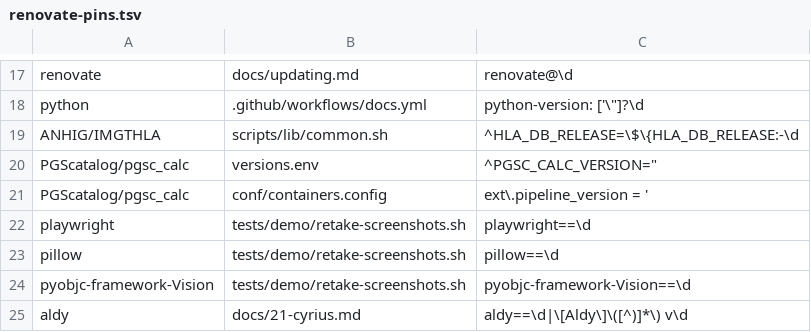
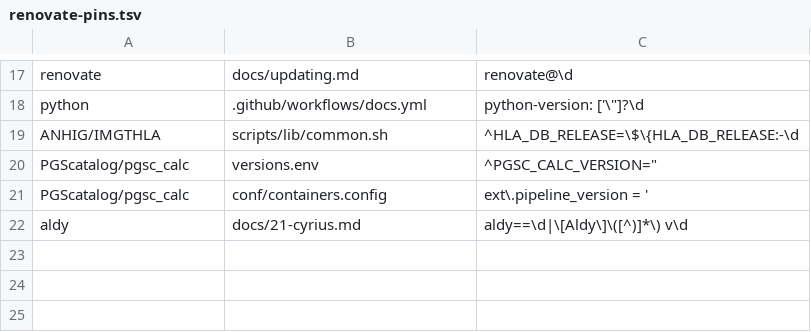
Before and after one commit to GeiserX/OwnGenome, a TSV file: scripts/ci/renovate-pins.tsv, drawn as a sheet; only a part is shown, gaps mark what is left out.

Commit message:
refactor(demo): retake the pictures with og dev pictures and one record count
retake-screenshots.sh and the demo-pictures workflow call og dev
pictures instead of the two Python scripts, which go, and so do the
venv, the Playwright, Pillow and pyobjc pins and their Renovate entries.
The retake writes DEMO-001 with 20000 records, the live demo's count,
and stops when the pictured report and the live demo's report differ in
Total variants.

Bead: port-demo-pictures
Bead: K045

```diff
--- a/scripts/ci/renovate-pins.tsv
+++ b/scripts/ci/renovate-pins.tsv
@@ -21,5 +21,2 @@ PGScatalog/pgsc_calc	versions.env	^PGSC_CALC_VERSION="
 PGScatalog/pgsc_calc	conf/containers.config	ext\.pipeline_version = '
-playwright	tests/demo/retake-screenshots.sh	playwright==\d
-pillow	tests/demo/retake-screenshots.sh	pillow==\d
-pyobjc-framework-Vision	tests/demo/retake-screenshots.sh	pyobjc-framework-Vision==\d
 aldy	docs/21-cyrius.md	aldy==\d|\[Aldy\]\([^)]*\) v\d
```
Also changed, not shown: 7 other files.
